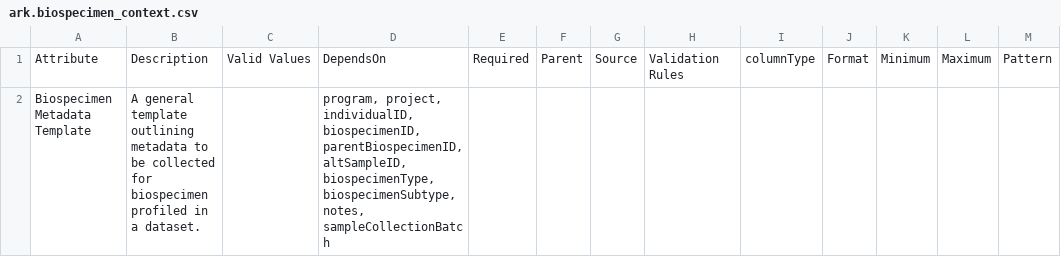
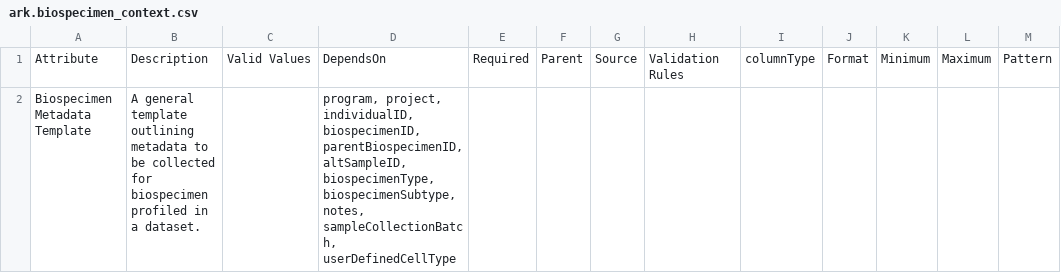
Before and after one commit to ARK-Portal/data_model, a CSV file: model_contexts/biospecimen/ark.biospecimen_context.csv, drawn as a sheet; only a part is shown; the diff covers the shown part only; the diff names each change by its address in the sheet, - before the commit and + after, or states it on an @@ line.

```diff
--- a/model_contexts/biospecimen/ark.biospecimen_context.csv
+++ b/model_contexts/biospecimen/ark.biospecimen_context.csv
-D2: …biospecimenSubtype, notes, sampleCollectionBatch
+D2: …biospecimenSubtype, notes, sampleCollectionBatch, userDefinedCellType
```
Also changed, not shown: 3 edited cells elsewhere in this file, ark.all_attributes.csv.
